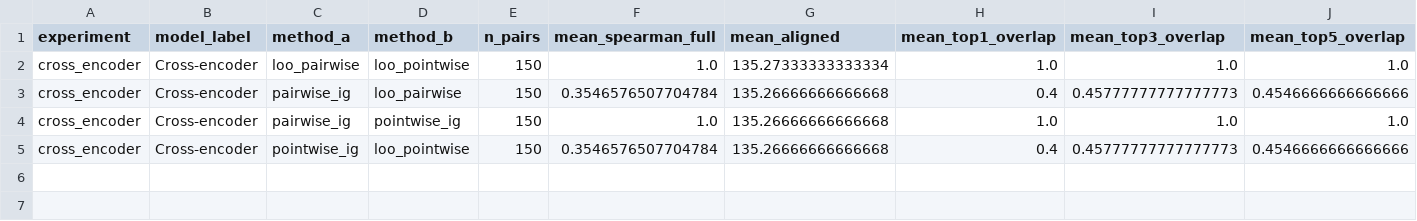
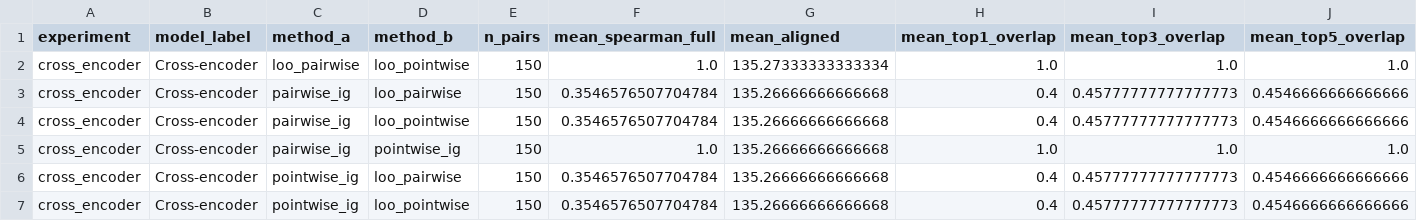
Before and after one commit to eVV44/MSc-DS-thesis, a CSV file: thesis_runs/cross_encoder/faithfulness/explanation_agreement_summary.csv, drawn as a sheet; only a part is shown; rows hold the shown columns only; the diff names each change by its address in the sheet, - before the commit and + after, or states it on an @@ line.

Commit message:
token agreement results

```diff
--- a/thesis_runs/cross_encoder/faithfulness/explanation_agreement_summary.csv
+++ b/thesis_runs/cross_encoder/faithfulness/explanation_agreement_summary.csv
+row 4: cross_encoder | Cross-encoder | pairwise_ig | loo_pointwise | 150 | 0.3546576507704784 | 135.26666666666668 | 0.4 | 0.45777777777777773 | 0.4546666666666666
+row 6: cross_encoder | Cross-encoder | pointwise_ig | loo_pairwise | 150 | 0.3546576507704784 | 135.26666666666668 | 0.4 | 0.45777777777777773 | 0.4546666666666666
```
Also changed, not shown: thesis_runs/duot5/faithfulness/explanation_agreement_summary.csv, 2 other files.
